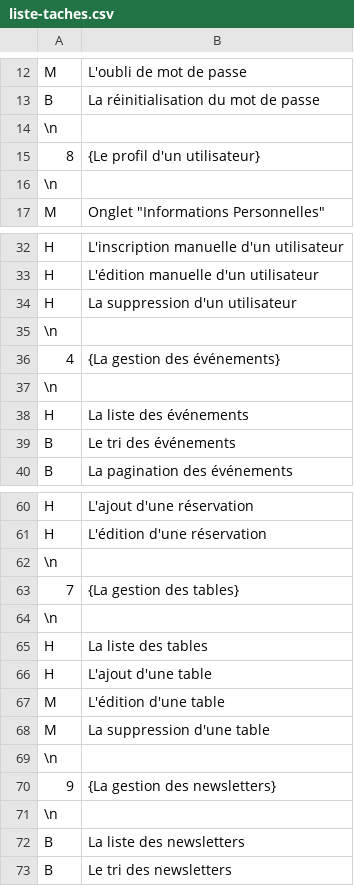
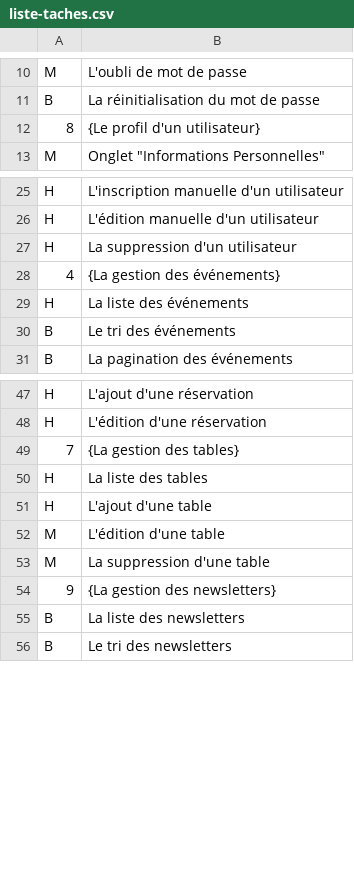
Before and after one commit to Lukam90/AssocApp, a CSV file: docs/tables/liste-taches.csv, drawn as a sheet; only a part is shown, gaps mark what is left out; the diff covers the shown part only; the diff names each change by its address in the sheet, - before the commit and + after, or states it on an @@ line.

```diff
--- a/docs/tables/liste-taches.csv
+++ b/docs/tables/liste-taches.csv
-row 14: \n
-row 16: \n
-row 35: \n
-row 37: \n
-row 62: \n
-row 64: \n
-row 69: \n
-row 71: \n
```
Also changed, not shown: 9 removed rows and 1 edited cell elsewhere in this file, 5 other files.
